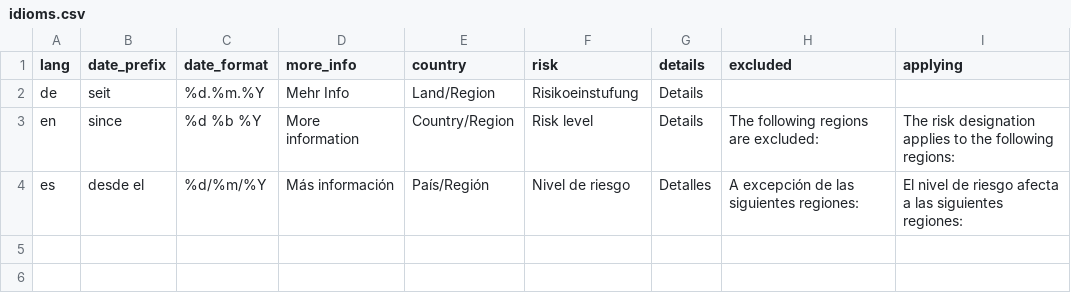
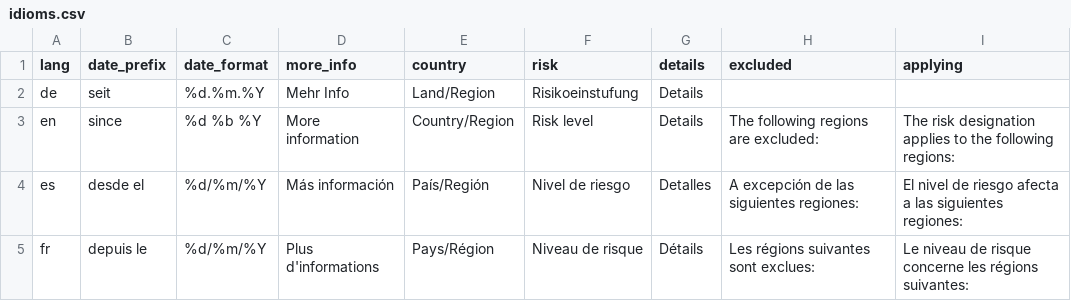
Before and after one commit to dieghernan/RKI-Corona-Atlas, a CSV file: assets/data/idioms.csv, drawn as a sheet.

```diff
--- a/assets/data/idioms.csv
+++ b/assets/data/idioms.csv
@@ -4 +4,2 @@ en,"since","%d %b %Y",More information,"Country/Region","Risk level", "Details",
 es,"desde el","%d/%m/%Y",Más información,"País/Región","Nivel de riesgo", "Detalles","A excepción de las siguientes regiones:","El nivel de riesgo afecta a las siguientes regiones:"
+fr ,"depuis le","%d/%m/%Y",Plus d'informations,"Pays/Région","Niveau de risque", "Détails","Les régions suivantes sont exclues:","Le niveau de risque concerne les régions suivantes:"
```
Also changed, not shown: assets/data/risk_level_code.csv, 6 other files.
